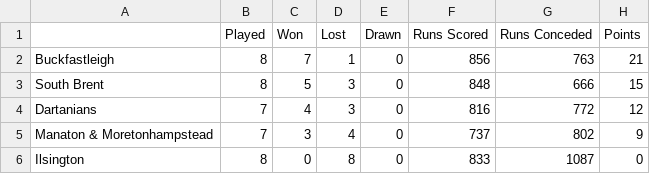
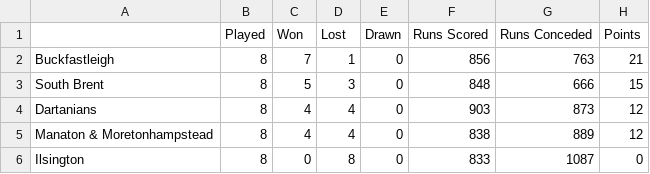
Before and after one commit to South-Dartmoor-Social-Cricket/South-Dartmoor-Social-Cricket-League, a CSV file: _assets/data/2022league.csv, drawn as a sheet.

```diff
--- a/_assets/data/2022league.csv
+++ b/_assets/data/2022league.csv
@@ -3,4 +3,4 @@ Buckfastleigh,8,7,1,0,856,763,21
 South Brent,8,5,3,0,848,666,15
-Dartanians,7,4,3,0,816,772,12
-Manaton & Moretonhampstead,7,3,4,0,737,802,9
+Dartanians,8,4,4,0,903,873,12
+Manaton & Moretonhampstead,8,4,4,0,838,889,12
 Ilsington,8,0,8,0,833,1087,0
```
Also changed, not shown: _assets/data/2022fixtures.csv.
